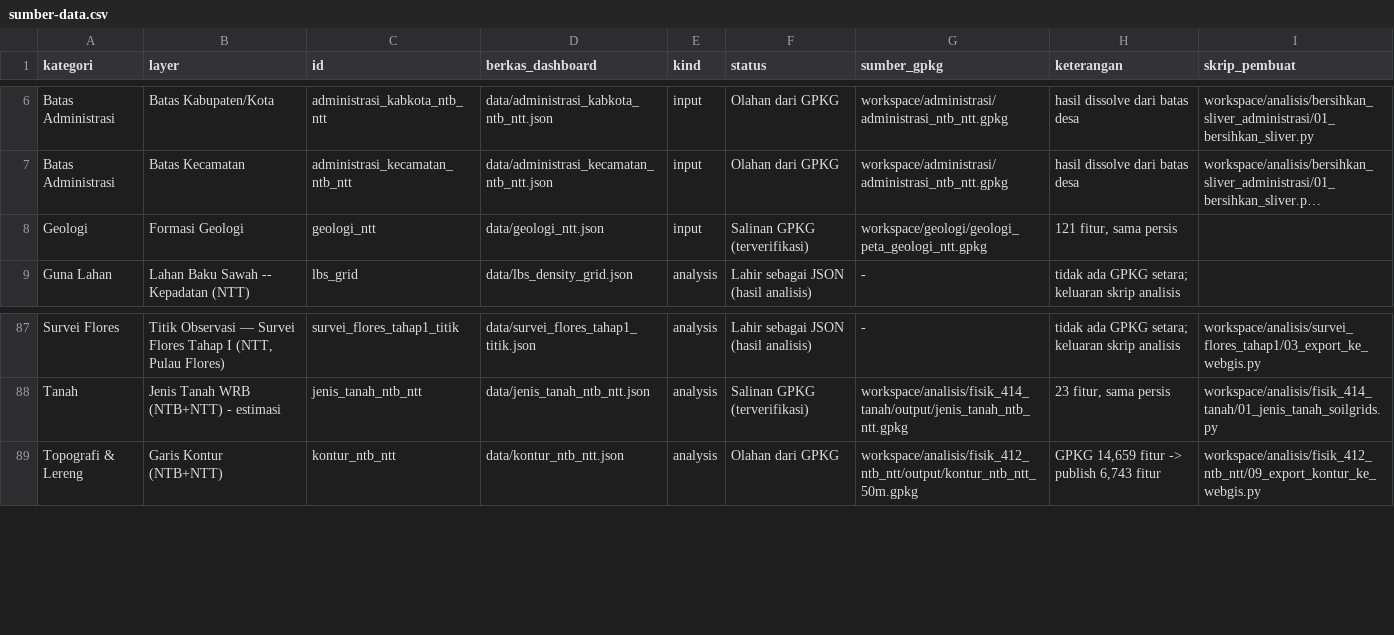
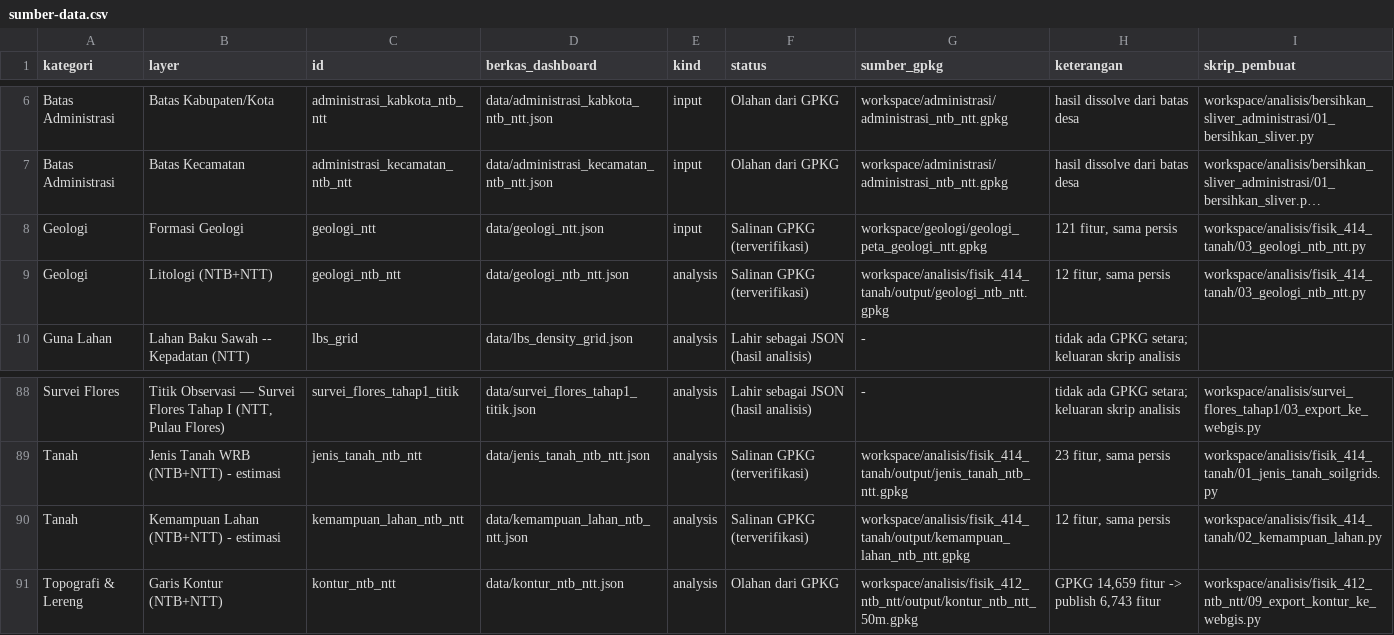
Before and after one commit to ofitrahr/sentra-pangan-balnustra, a CSV file: sumber-data.csv, drawn as a sheet; only a part is shown, gaps mark what is left out; long unchanged cells end in …; the diff names each change by its address in the sheet, - before the commit and + after, or states it on an @@ line.

```diff
--- a/sumber-data.csv
+++ b/sumber-data.csv
-I8 (skrip_pembuat): (empty)
+I8 (skrip_pembuat): workspace/analisis/fisik_414_tanah/03_geologi_ntb_ntt.py
+row 9: Geologi | Litologi (NTB+NTT) | geologi_ntb_ntt | data/geologi_ntb_ntt.json | analysis | Salinan GPKG (terverifikasi) | workspace/analisis/fisik_414_tanah/output/geologi_ntb_ntt.gpkg | 12 fitur, sama persis | workspace/analisis/fisik_414_tanah/03_geologi_ntb_ntt.py
+row 90: Tanah | Kemampuan Lahan (NTB+NTT) - estimasi | kemampuan_lahan_ntb_ntt | data/kemampuan_lahan_ntb_ntt.json | analysis | Salinan GPKG (terverifikasi) | workspace/analisis/fisik_414_tanah/output/kemampuan_lahan_ntb_ntt.gpkg | 12 fitur, sama persis | workspace/analisis/fisik_414_tanah/02_kemampuan_lahan.py
```
Also changed, not shown: 4 other files.
